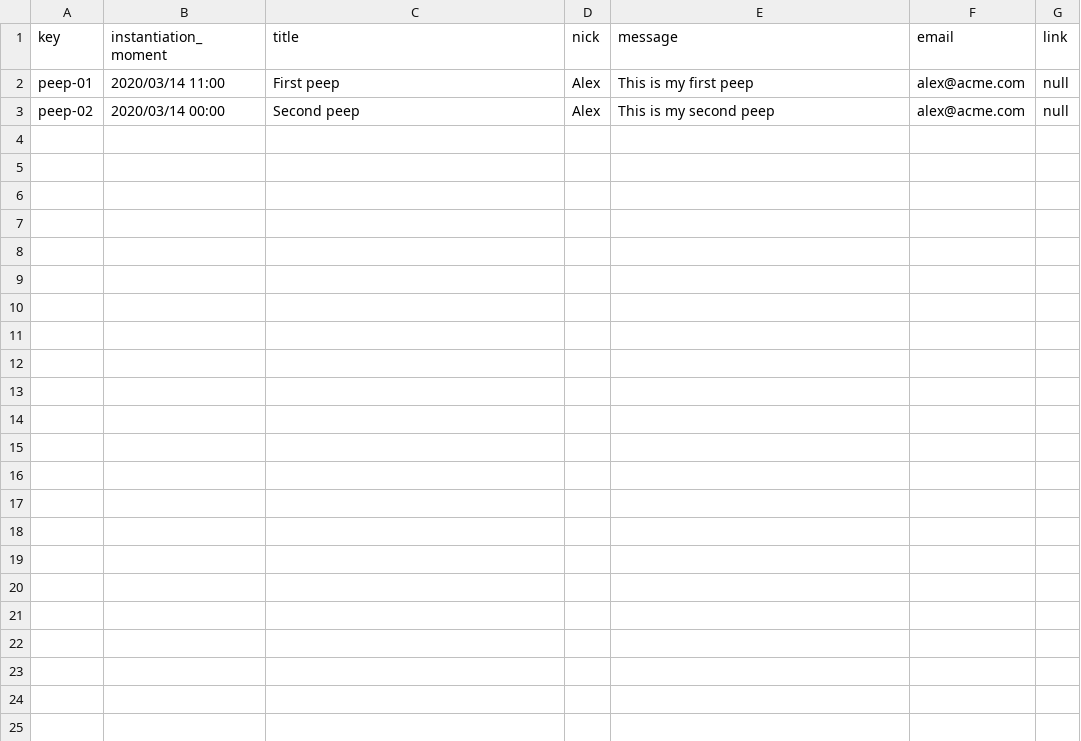
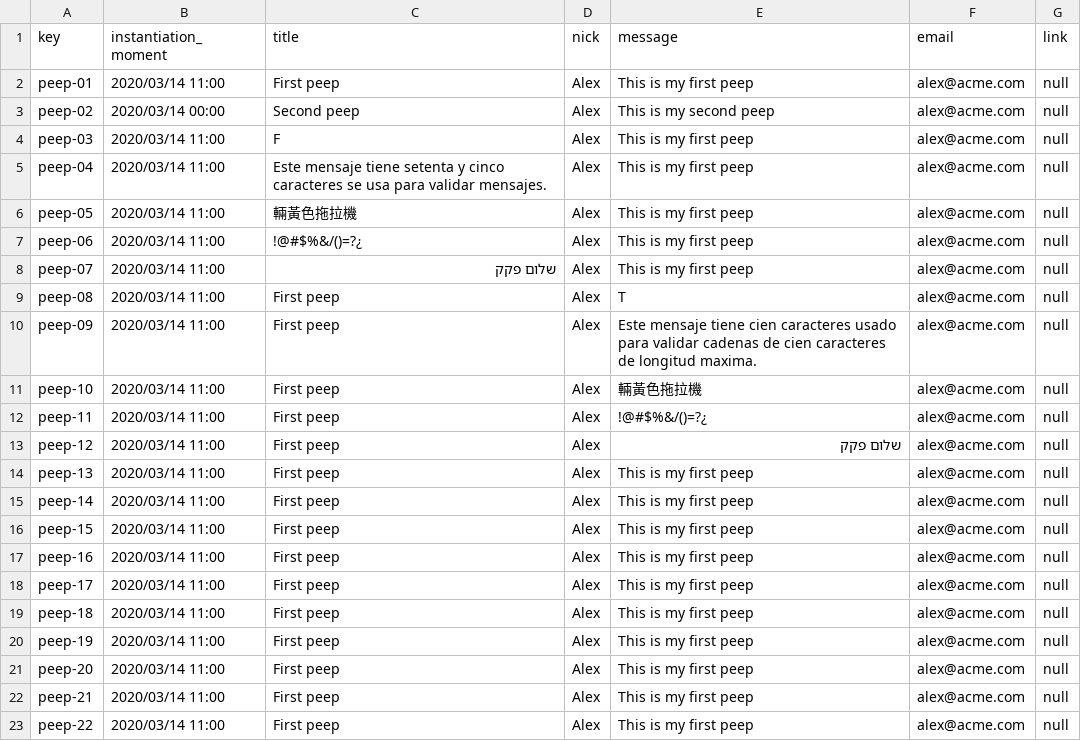
Before and after one commit to alejandromd/Acme-L3-D02, a CSV file: src/main/webapp/WEB-INF/resources/sample-data/peep.csv, drawn as a sheet.

Commit message:
poblado entidad peep

```diff
--- a/src/main/webapp/WEB-INF/resources/sample-data/peep.csv
+++ b/src/main/webapp/WEB-INF/resources/sample-data/peep.csv
@@ -3 +3,21 @@ peep-01,2020/03/14 11:00,First peep,Alex,This is my first peep,alex@acme.com,nul
 peep-02,2020/03/14 00:00,Second peep,Alex,This is my second peep,alex@acme.com,null
+peep-03,2020/03/14 11:00,F,Alex,This is my first peep,alex@acme.com,null
+peep-04,2020/03/14 11:00,Este mensaje tiene setenta y cinco caracteres se usa para validar mensajes.,Alex,This is my first peep,alex@acme.com,null
+peep-05,2020/03/14 11:00,輛黃色拖拉機,Alex,This is my first peep,alex@acme.com,null
+peep-06,2020/03/14 11:00,!@#$%&/()=?¿,Alex,This is my first peep,alex@acme.com,null
+peep-07,2020/03/14 11:00,שלום פקק,Alex,This is my first peep,alex@acme.com,null
+peep-08,2020/03/14 11:00,First peep,Alex,T,alex@acme.com,null
+peep-09,2020/03/14 11:00,First peep,Alex,Este mensaje tiene cien caracteres usado para validar cadenas de cien caracteres de longitud maxima.,alex@acme.com,null
+peep-10,2020/03/14 11:00,First peep,Alex,輛黃色拖拉機,alex@acme.com,null
+peep-11,2020/03/14 11:00,First peep,Alex,!@#$%&/()=?¿,alex@acme.com,null
+peep-12,2020/03/14 11:00,First peep,Alex,שלום פקק,alex@acme.com,null
+peep-13,2020/03/14 11:00,First peep,Alex,This is my first peep,alex@acme.com,null
+peep-14,2020/03/14 11:00,First peep,Alex,This is my first peep,alex@acme.com,null
+peep-15,2020/03/14 11:00,First peep,Alex,This is my first peep,alex@acme.com,null
+peep-16,2020/03/14 11:00,First peep,Alex,This is my first peep,alex@acme.com,null
+peep-17,2020/03/14 11:00,First peep,Alex,This is my first peep,alex@acme.com,null
+peep-18,2020/03/14 11:00,First peep,Alex,This is my first peep,alex@acme.com,null
+peep-19,2020/03/14 11:00,First peep,Alex,This is my first peep,alex@acme.com,null
+peep-20,2020/03/14 11:00,First peep,Alex,This is my first peep,alex@acme.com,null
+peep-21,2020/03/14 11:00,First peep,Alex,This is my first peep,alex@acme.com,null
+peep-22,2020/03/14 11:00,First peep,Alex,This is my first peep,alex@acme.com,null
```
